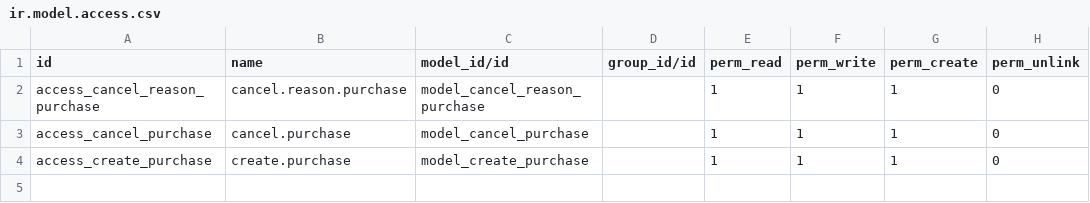
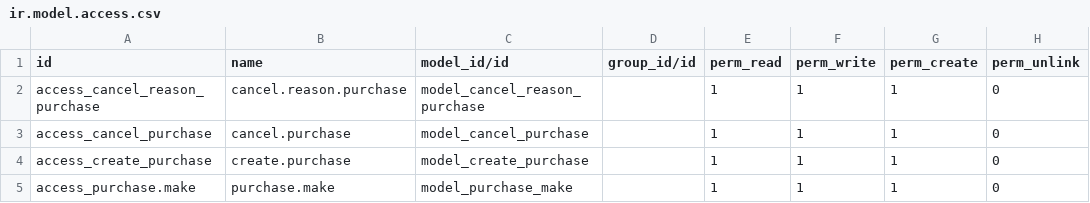
Before and after one commit to ganeshvana/nespl-apr, a CSV file: oi_sale_purchase/security/ir.model.access.csv, drawn as a sheet; the diff names each change by its address in the sheet, - before the commit and + after, or states it on an @@ line.

```diff
--- a/oi_sale_purchase/security/ir.model.access.csv
+++ b/oi_sale_purchase/security/ir.model.access.csv
+row 5: access_purchase.make | purchase.make | model_purchase_make |  | 1 | 1 | 1 | 0
```
Also changed, not shown: 28 other files.
